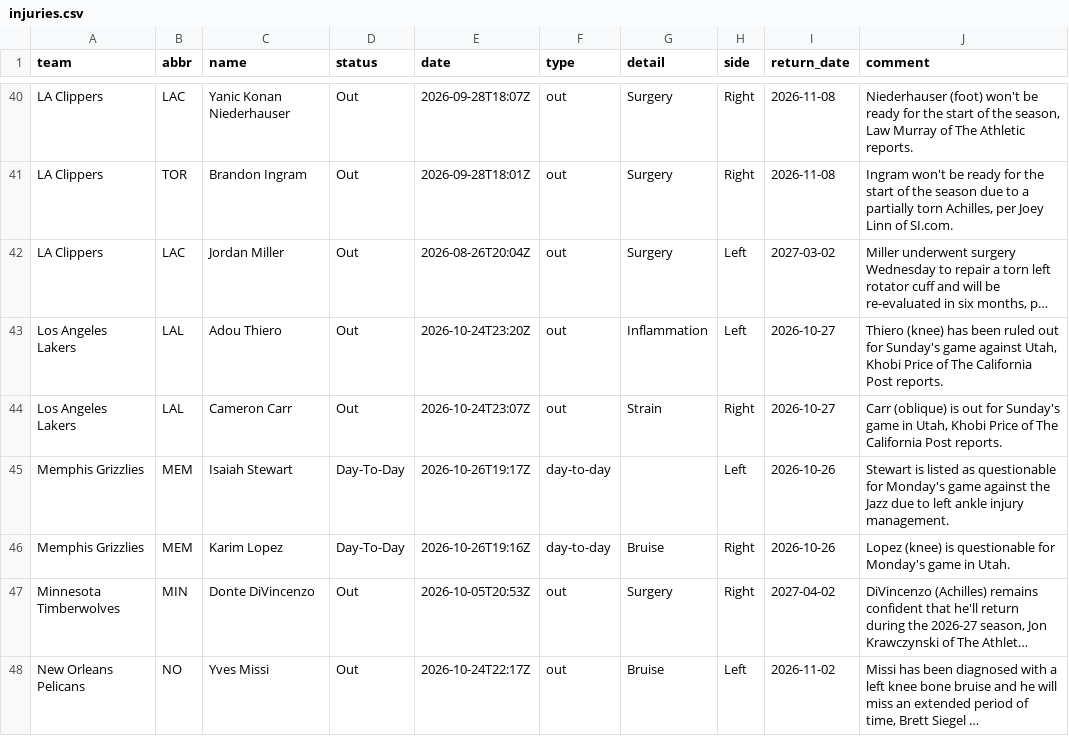
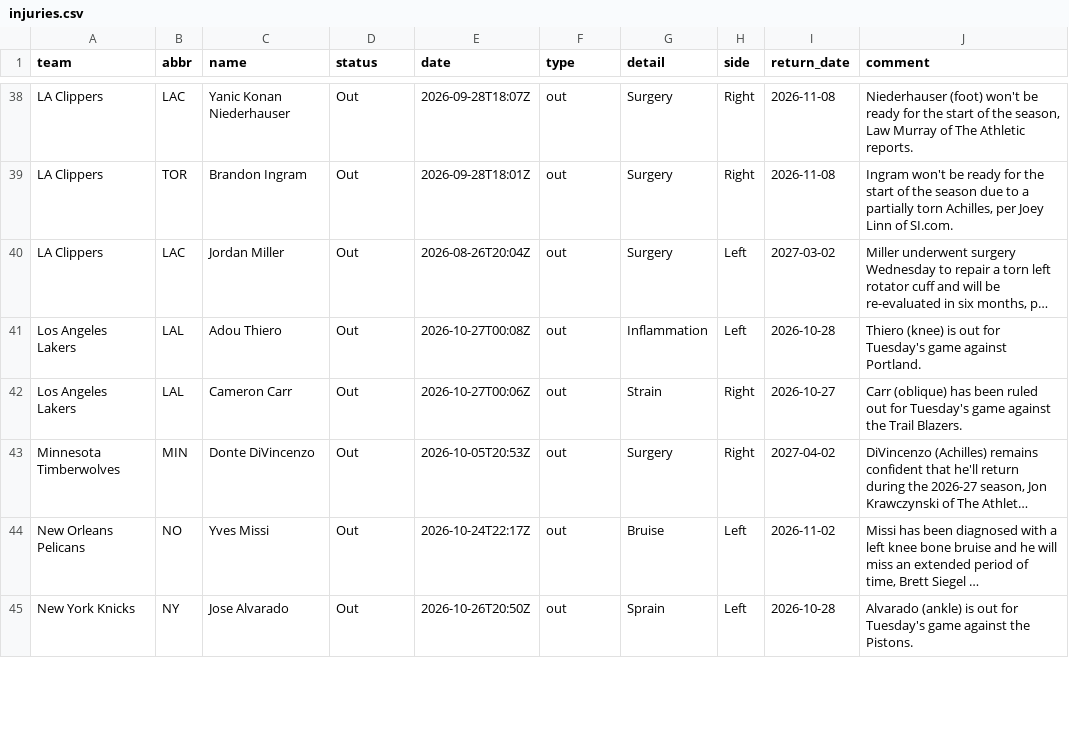
Before and after one commit to jvector26/JIMBO, a CSV file: live/2026/injuries.csv, drawn as a sheet; only a part is shown, gaps mark what is left out; the shorter side is filled out with more unchanged rows; long unchanged cells end in …; removed rows and columns are numbered as before the commit, all else as after; the diff covers the shown part only; the diff names each change by its address in the sheet, - before the commit and + after, or states it on an @@ line.

```diff
--- a/live/2026/injuries.csv
+++ b/live/2026/injuries.csv
-E41 (date): 2026-10-24T23:20Z
+E41 (date): 2026-10-27T00:08Z
-I41 (return_date): 2026-10-27
+I41 (return_date): 2026-10-28
-J41 (comment): Thiero (knee) has been ruled out for Sunday's game against Utah, Khobi Price of The California Post reports.
+J41 (comment): Thiero (knee) is out for Tuesday's game against Portland.
-E42 (date): 2026-10-24T23:07Z
+E42 (date): 2026-10-27T00:06Z
-J42 (comment): Carr (oblique) is out for Sunday's game in Utah, Khobi Price of The California Post reports.
+J42 (comment): Carr (oblique) has been ruled out for Tuesday's game against the Trail Blazers.
-row 45: Memphis Grizzlies | MEM | Isaiah Stewart | Day-To-Day | 2026-10-26T19:17Z | day-to-day |  | Left | 2026-10-26 | Stewart is listed as questionable for Monday's game against the Jazz due to left ankle injury management.
-row 46: Memphis Grizzlies | MEM | Karim Lopez | Day-To-Day | 2026-10-26T19:16Z | day-to-day | Bruise | Right | 2026-10-26 | Lopez (knee) is questionable for Monday's game in Utah.
```
Also changed, not shown: 5 added rows, 5 removed rows and 11 edited cells elsewhere in this file, live/2026/pregame.csv, live/2026/schedule.csv, 3 other files.
